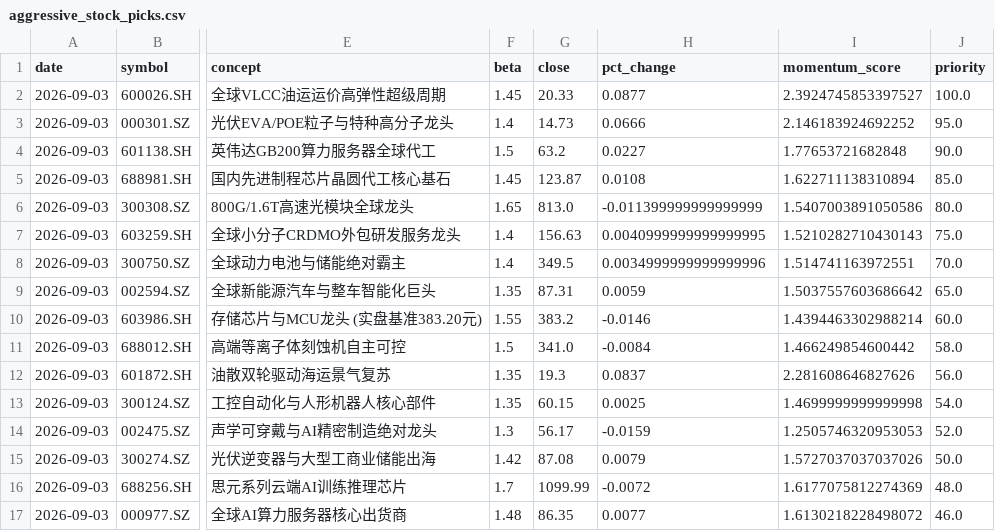
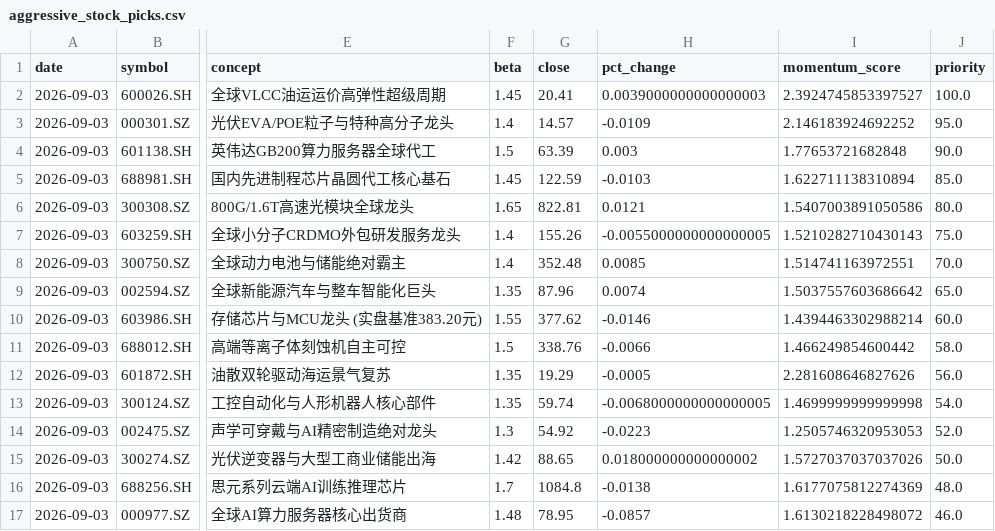
Before and after one commit to junl53582-oss/ai, a CSV file: artifacts/aggressive_stock_picks.csv, drawn as a sheet; only a part is shown, gaps mark what is left out; the diff covers the shown part only; the diff names each change by its address in the sheet, - before the commit and + after, or states it on an @@ line.

```diff
--- a/artifacts/aggressive_stock_picks.csv
+++ b/artifacts/aggressive_stock_picks.csv
-G2 (close): 20.33
+G2 (close): 20.41
-H2 (pct_change): 0.0877
+H2 (pct_change): 0.0039000000000000003
-G3 (close): 14.73
+G3 (close): 14.57
-H3 (pct_change): 0.0666
+H3 (pct_change): -0.0109
-G4 (close): 63.2
+G4 (close): 63.39
-H4 (pct_change): 0.0227
+H4 (pct_change): 0.003
-G5 (close): 123.87
+G5 (close): 122.59
-H5 (pct_change): 0.0108
+H5 (pct_change): -0.0103
-G6 (close): 813.0
+G6 (close): 822.81
-H6 (pct_change): -0.011399999999999999
+H6 (pct_change): 0.0121
-G7 (close): 156.63
+G7 (close): 155.26
-H7 (pct_change): 0.0040999999999999995
+H7 (pct_change): -0.0055000000000000005
-G8 (close): 349.5
+G8 (close): 352.48
-H8 (pct_change): 0.0034999999999999996
+H8 (pct_change): 0.0085
-G9 (close): 87.31
+G9 (close): 87.96
-H9 (pct_change): 0.0059
+H9 (pct_change): 0.0074
-G10 (close): 383.2
+G10 (close): 377.62
-G11 (close): 341.0
+G11 (close): 338.76
-H11 (pct_change): -0.0084
+H11 (pct_change): -0.0066
-G12 (close): 19.3
+G12 (close): 19.29
-H12 (pct_change): 0.0837
+H12 (pct_change): -0.0005
-G13 (close): 60.15
+G13 (close): 59.74
-H13 (pct_change): 0.0025
+H13 (pct_change): -0.0068000000000000005
-G14 (close): 56.17
+G14 (close): 54.92
-H14 (pct_change): -0.0159
+H14 (pct_change): -0.0223
-G15 (close): 87.08
+G15 (close): 88.65
-H15 (pct_change): 0.0079
+H15 (pct_change): 0.018000000000000002
-G16 (close): 1099.99
+G16 (close): 1084.8
-H16 (pct_change): -0.0072
+H16 (pct_change): -0.0138
-G17 (close): 86.35
+G17 (close): 78.95
-H17 (pct_change): 0.0077
+H17 (pct_change): -0.0857
```
Also changed, not shown: 28 edited cells elsewhere in this file, artifacts/gen4_drl_stock_picks.csv, artifacts/latest_stock_picks.csv, 1 other file.
